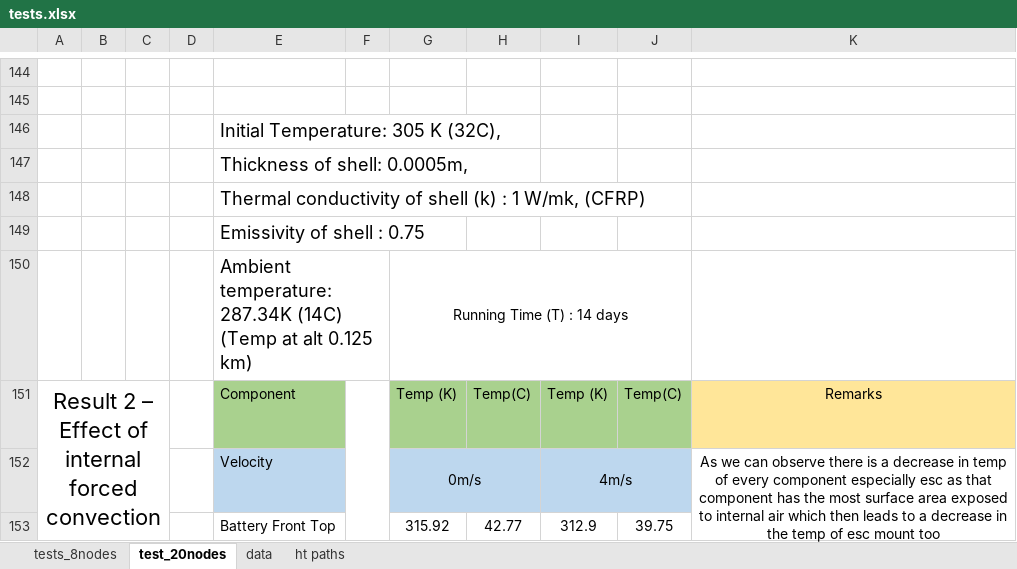
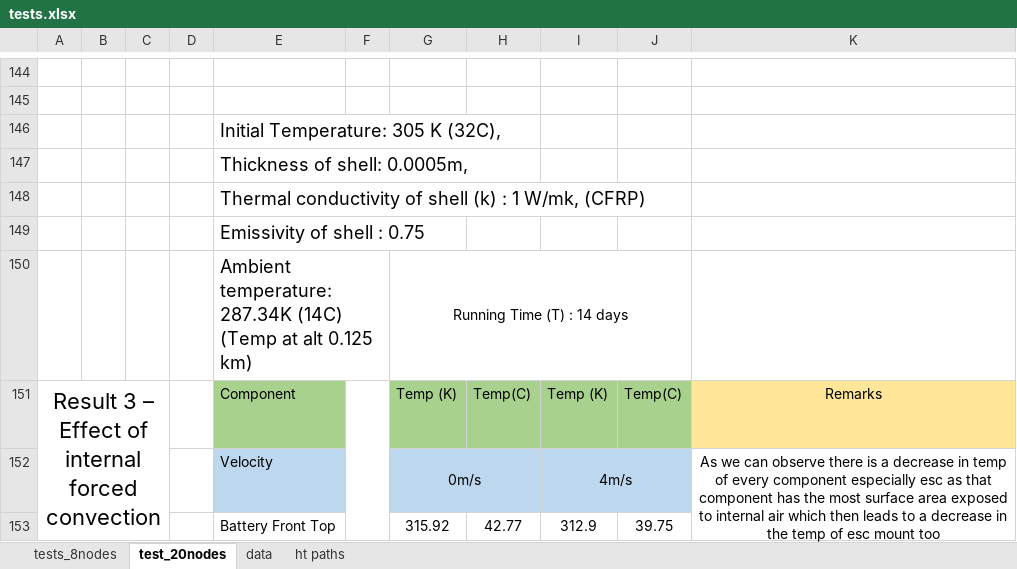
Before and after one commit to John-doe2025/HTSims_GIT, an Excel workbook: tests.xlsx, sheet test_20nodes, drawn as a sheet; only a part is shown, gaps mark what is left out; values as stored, in another font and other column widths than the file's, no borders; the diff covers the shown part only; the diff names each change by its address in the sheet, - before the commit and + after, or states it on an @@ line.

```diff
--- a/tests.xlsx (sheet test_20nodes)
+++ b/tests.xlsx (sheet test_20nodes)
-A151: Result 2 – Effect…
+A151: Result 3 – Effect…
```
Also changed, not shown: 90 added rows elsewhere in this sheet, 5 other files.
